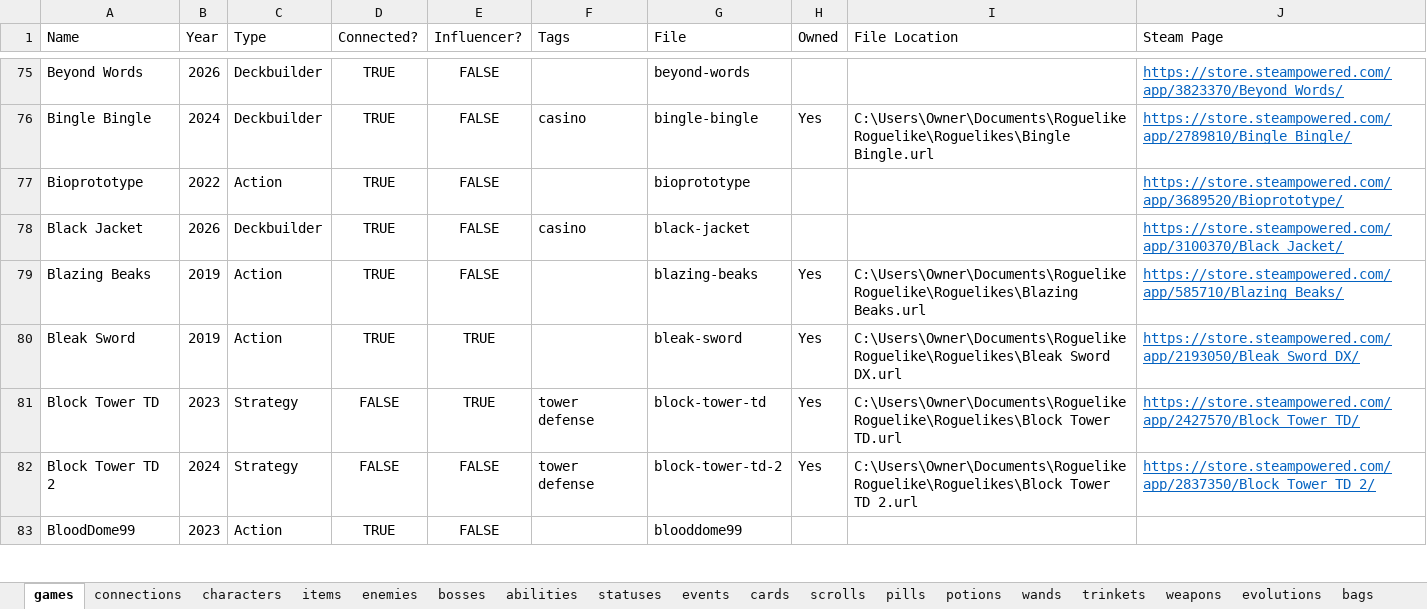
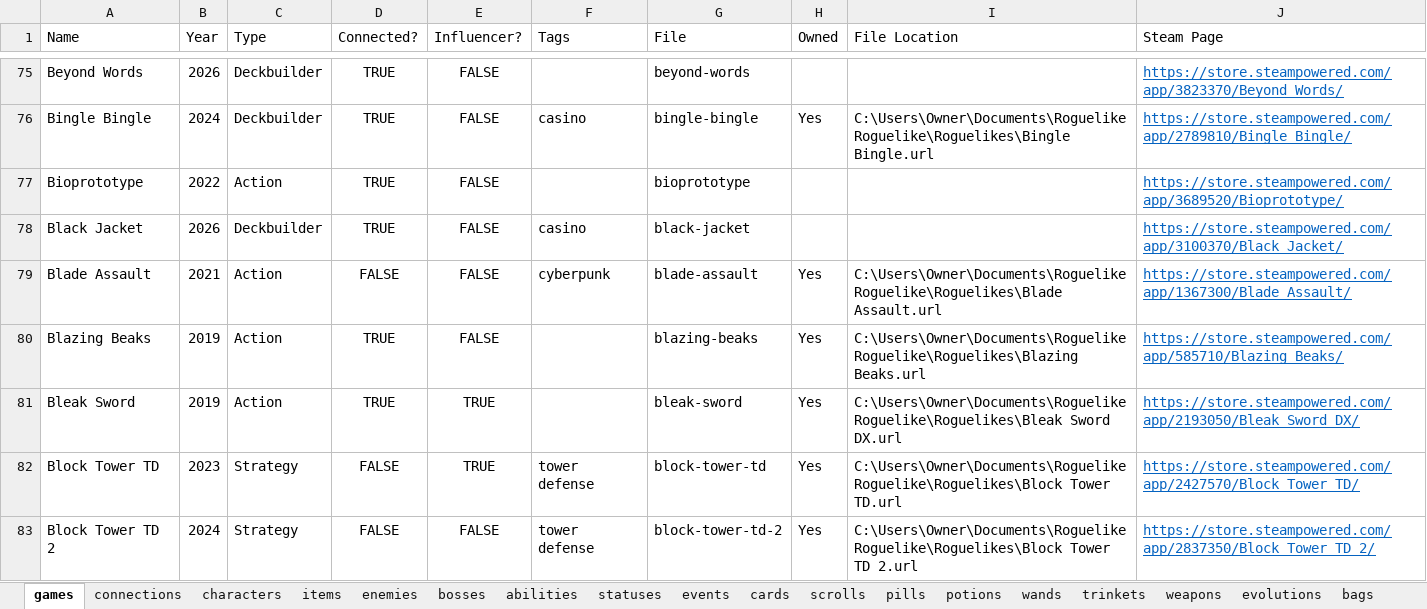
Before and after one commit to batsling/Roguelike-like, an Excel workbook: tools/Roguelikes.xlsx, sheet games, drawn as a sheet; only a part is shown, gaps mark what is left out; the shorter side is filled out with more unchanged rows; values as stored, in another font and other column widths than the file's, no borders; table styles not drawn; the diff covers the shown part only; the diff names each change by its address in the sheet, - before the commit and + after, or states it on an @@ line.

```diff
--- a/tools/Roguelikes.xlsx (sheet games)
+++ b/tools/Roguelikes.xlsx (sheet games)
+row 79: Blade Assault | 2021 | Action | FALSE | FALSE | cyberpunk | blade-assault | Yes | C:\Users\Owner\Documents\Roguelike Roguelike\Roguelikes\Blade Assault.url | https://store.steampowered.com/app/1367300/Blade_Assault/
```
Also changed, not shown: 17 added rows and 4 moved rows elsewhere in this sheet, sheet Map Calc, sheet Map Analysis, sheet connections, formulas that keep their value, charts or pictures.
